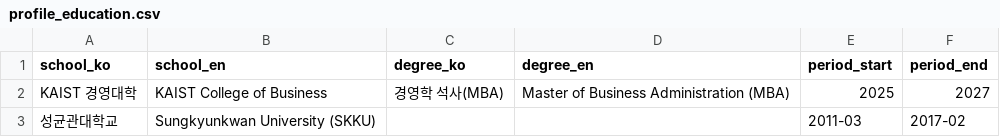
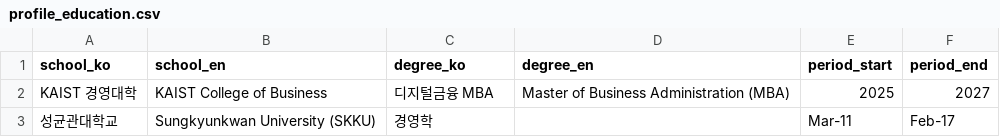
Before and after one commit to junoopark/mypage, a CSV file: database/seed/profile_education.csv, drawn as a sheet.

```diff
--- a/database/seed/profile_education.csv
+++ b/database/seed/profile_education.csv
@@ -1,3 +1,3 @@
 school_ko,school_en,degree_ko,degree_en,period_start,period_end
-KAIST 경영대학,KAIST College of Business,경영학 석사(MBA),Master of Business Administration (MBA),2025,2027
-성균관대학교,Sungkyunkwan University (SKKU),,,2011-03,2017-02
+KAIST 경영대학,KAIST College of Business,디지털금융 MBA,Master of Business Administration (MBA),2025,2027
+성균관대학교,Sungkyunkwan University (SKKU),경영학,,Mar-11,Feb-17
```
Also changed, not shown: database/seed/profile_basic.csv, database/seed/profile_career.csv, 1 other file.
